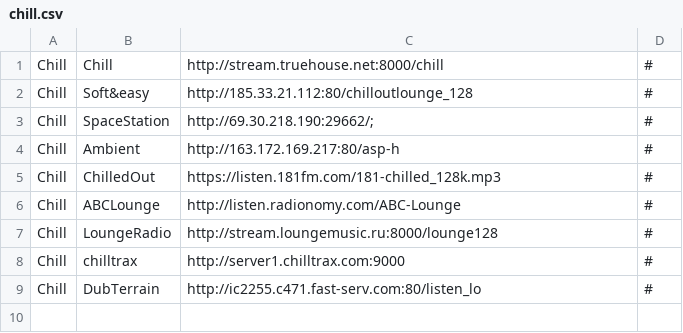
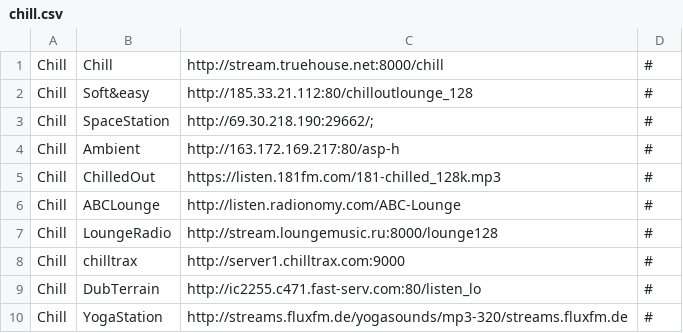
Before and after one commit to spokrovskiy/stations, a CSV file: chill.csv, drawn as a sheet; the diff names each change by its address in the sheet, - before the commit and + after, or states it on an @@ line.

Commit message:
Update chill.csv

```diff
--- a/chill.csv
+++ b/chill.csv
+row 10: Chill | YogaStation | http://streams.fluxfm.de/yogasounds/mp3-320/streams.fluxfm.de | #
```
